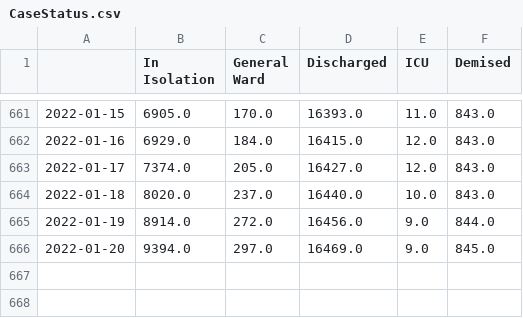
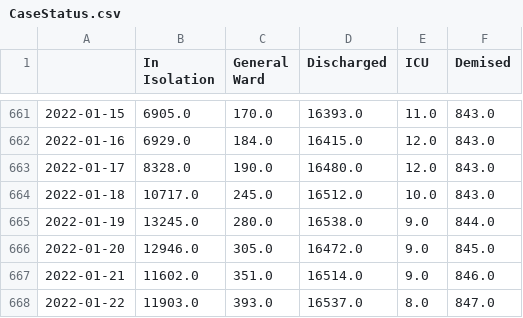
Before and after one commit to josesho/singapore-covid19-data, a CSV file: CaseStatus/CaseStatus.csv, drawn as a sheet; only a part is shown, gaps mark what is left out.

```diff
--- a/CaseStatus/CaseStatus.csv
+++ b/CaseStatus/CaseStatus.csv
@@ -662,5 +662,7 @@
 2022-01-16,6929.0,184.0,16415.0,12.0,843.0
-2022-01-17,7374.0,205.0,16427.0,12.0,843.0
-2022-01-18,8020.0,237.0,16440.0,10.0,843.0
-2022-01-19,8914.0,272.0,16456.0,9.0,844.0
-2022-01-20,9394.0,297.0,16469.0,9.0,845.0
+2022-01-17,8328.0,190.0,16480.0,12.0,843.0
+2022-01-18,10717.0,245.0,16512.0,10.0,843.0
+2022-01-19,13245.0,280.0,16538.0,9.0,844.0
+2022-01-20,12946.0,305.0,16472.0,9.0,845.0
+2022-01-21,11602.0,351.0,16514.0,9.0,846.0
+2022-01-22,11903.0,393.0,16537.0,8.0,847.0
```
Also changed, not shown: NumberOfCases/EpidemicCurve.csv, NumberOfCases/EpidemicCurveOfCommunityCases.csv, 4 other files.
